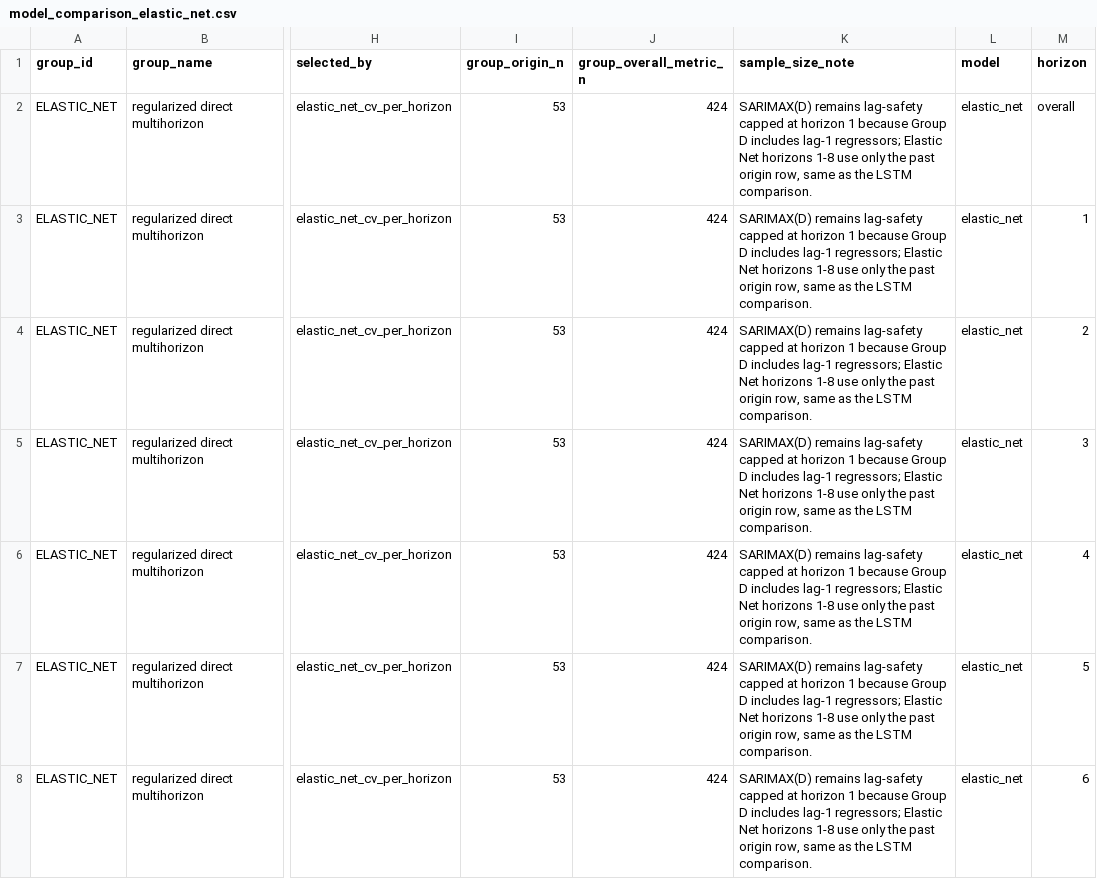
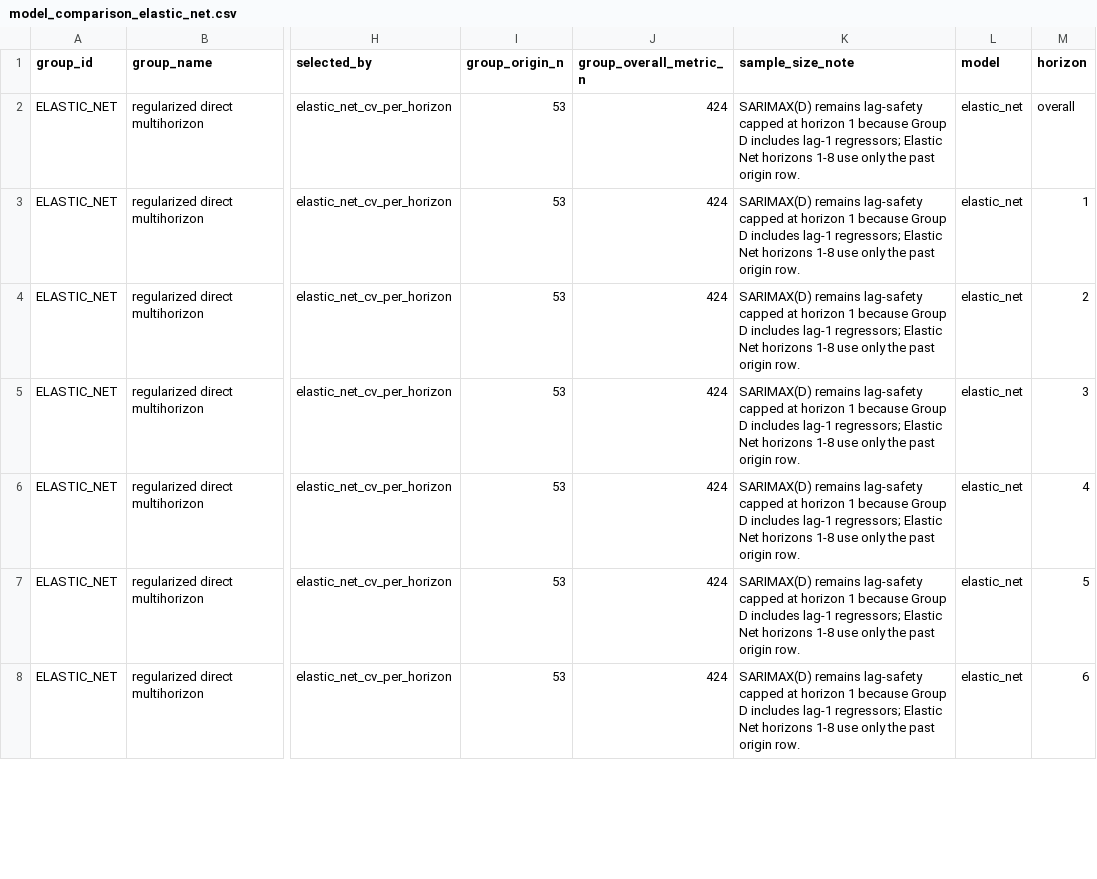
Before and after one commit to JuanVu1810/Australian-CPI-Forecast, a CSV file: reports/model_comparison_elastic_net.csv, drawn as a sheet; only a part is shown, gaps mark what is left out; the diff covers the shown part only; the diff names each change by its address in the sheet, - before the commit and + after, or states it on an @@ line.

Commit message:
Remove LSTM and refine Elastic Net challenger
Drop TensorFlow/LSTM model code, reports, tests, and documentation so the model comparison centers on SARIMA, SARIMAX, and Elastic Net.

Tighten Elastic Net leakage-safe GridSearchCV documentation and refresh comparison artifacts from the current reporting schema.

Update API, registry, tracking, and tests for SARIMA/Elastic Net serving, and add SARIMA/SARIMAX simulation path helpers for forecast intervals.

```diff
--- a/reports/model_comparison_elastic_net.csv
+++ b/reports/model_comparison_elastic_net.csv
-K2:K8 (sample_size_note): …past origin row, same as the LSTM comparison.
+K2:K8 (sample_size_note): …past origin row.
```
Also changed, not shown: 29 edited cells elsewhere in this file, 24 other files.
